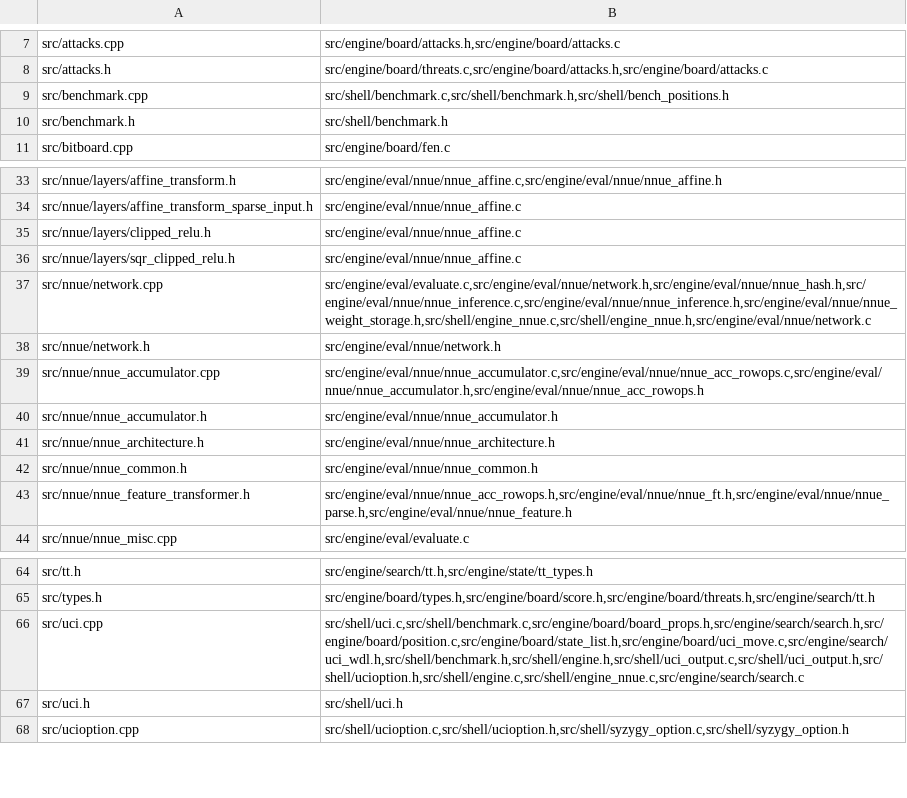
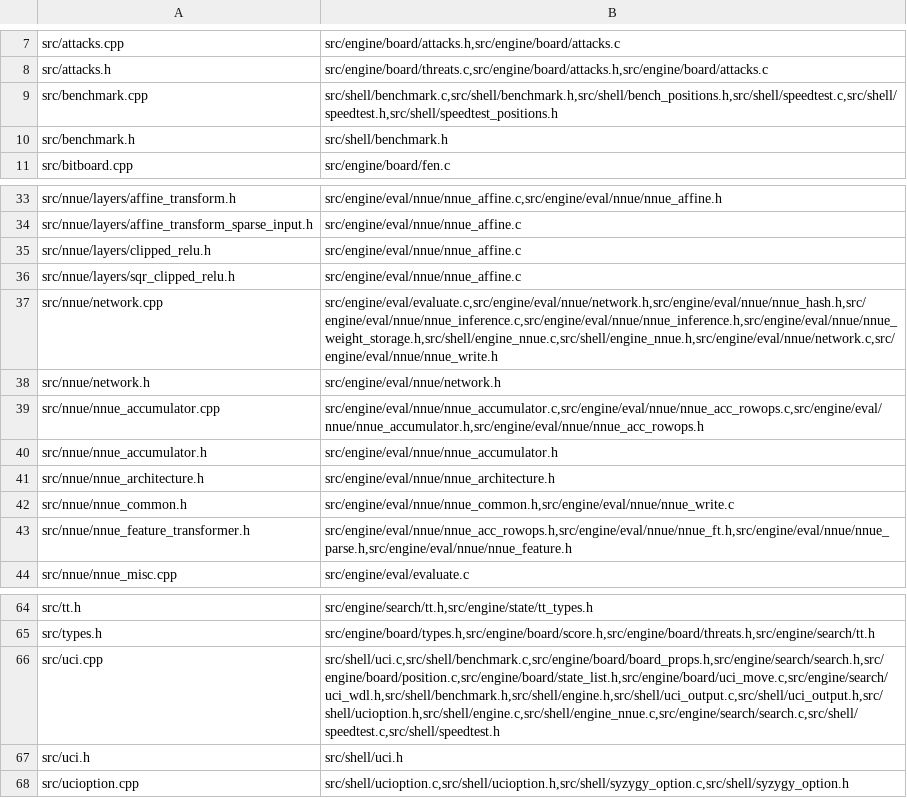
Before and after one commit to ppigazzini/mcfish, a TSV file: tools/upstream_map.tsv, drawn as a sheet; only a part is shown, gaps mark what is left out.

Commit message:
chore(upstream-map): absorb the speedtest and nnue_write owners
The declared blast-radius map has under-stated reality since the seventh sweep, and
the weekly map audit has been red for three consecutive weeks on it -- longer than
the crash the same lane found, and on findings nothing else in the tree reads:

    DRIFT: src/uci.cpp blast radius grew: absorb src/shell/speedtest.c
    DRIFT: src/nnue/network.cpp        ... absorb .../nnue_write.h
    DRIFT: src/nnue/nnue_common.h      ... absorb .../nnue_write.c
    DRIFT: src/benchmark.cpp           ... absorb src/shell/speedtest{,_positions}.h
    audit: FAIL (7 finding(s), 63 declared rows, 63 derived)

Every finding is a file this tree ADDED -- `speedtest` and the net writer -- whose
citations point at upstream files whose declared radius never grew to match. The
derived map is the reality; the declaration is what was written down. Absorbed by
widening the four rows, which is the only direction this file is allowed to move:
trimming a row to quiet the audit is how a map stops describing the tree.

    ./build.sh upstream-map
    audit: OK (0 finding(s), 63 declared rows, 63 derived)
    ratchet: uncovered 2 <= baseline 2                              EXIT=0

```diff
--- a/tools/upstream_map.tsv
+++ b/tools/upstream_map.tsv
@@ -8,3 +8,3 @@ src/attacks.cpp	src/engine/board/attacks.h,src/engine/board/attacks.c
 src/attacks.h	src/engine/board/threats.c,src/engine/board/attacks.h,src/engine/board/attacks.c
-src/benchmark.cpp	src/shell/benchmark.c,src/shell/benchmark.h,src/shell/bench_positions.h
+src/benchmark.cpp	src/shell/benchmark.c,src/shell/benchmark.h,src/shell/bench_positions.h,src/shell/speedtest.c,src/shell/speedtest.h,src/shell/speedtest_positions.h
 src/benchmark.h	src/shell/benchmark.h
@@ -36,3 +36,3 @@ src/nnue/layers/clipped_relu.h	src/engine/eval/nnue/nnue_affine.c
 src/nnue/layers/sqr_clipped_relu.h	src/engine/eval/nnue/nnue_affine.c
-src/nnue/network.cpp	src/engine/eval/evaluate.c,src/engine/eval/nnue/network.h,src/engine/eval/nnue/nnue_hash.h,src/engine/eval/nnue/nnue_inference.c,src/engine/eval/nnue/nnue_inference.h,src/engine/eval/nnue/nnue_weight_storage.h,src/shell/engine_nnue.c,src/shell/engine_nnue.h,src/engine/eval/nnue/network.c
+src/nnue/network.cpp	src/engine/eval/evaluate.c,src/engine/eval/nnue/network.h,src/engine/eval/nnue/nnue_hash.h,src/engine/eval/nnue/nnue_inference.c,src/engine/eval/nnue/nnue_inference.h,src/engine/eval/nnue/nnue_weight_storage.h,src/shell/engine_nnue.c,src/shell/engine_nnue.h,src/engine/eval/nnue/network.c,src/engine/eval/nnue/nnue_write.h
 src/nnue/network.h	src/engine/eval/nnue/network.h
@@ -41,3 +41,3 @@ src/nnue/nnue_accumulator.h	src/engine/eval/nnue/nnue_accumulator.h
 src/nnue/nnue_architecture.h	src/engine/eval/nnue/nnue_architecture.h
-src/nnue/nnue_common.h	src/engine/eval/nnue/nnue_common.h
+src/nnue/nnue_common.h	src/engine/eval/nnue/nnue_common.h,src/engine/eval/nnue/nnue_write.c
 src/nnue/nnue_feature_transformer.h	src/engine/eval/nnue/nnue_acc_rowops.h,src/engine/eval/nnue/nnue_ft.h,src/engine/eval/nnue/nnue_parse.h,src/engine/eval/nnue/nnue_feature.h
@@ -65,3 +65,3 @@ src/tt.h	src/engine/search/tt.h,src/engine/state/tt_types.h
 src/types.h	src/engine/board/types.h,src/engine/board/score.h,src/engine/board/threats.h,src/engine/search/tt.h
-src/uci.cpp	src/shell/uci.c,src/shell/benchmark.c,src/engine/board/board_props.h,src/engine/search/search.h,src/engine/board/position.c,src/engine/board/state_list.h,src/engine/board/uci_move.c,src/engine/search/uci_wdl.h,src/shell/benchmark.h,src/shell/engine.h,src/shell/uci_output.c,src/shell/uci_output.h,src/shell/ucioption.h,src/shell/engine.c,src/shell/engine_nnue.c,src/engine/search/search.c
+src/uci.cpp	src/shell/uci.c,src/shell/benchmark.c,src/engine/board/board_props.h,src/engine/search/search.h,src/engine/board/position.c,src/engine/board/state_list.h,src/engine/board/uci_move.c,src/engine/search/uci_wdl.h,src/shell/benchmark.h,src/shell/engine.h,src/shell/uci_output.c,src/shell/uci_output.h,src/shell/ucioption.h,src/shell/engine.c,src/shell/engine_nnue.c,src/engine/search/search.c,src/shell/speedtest.c,src/shell/speedtest.h
 src/uci.h	src/shell/uci.h
```
